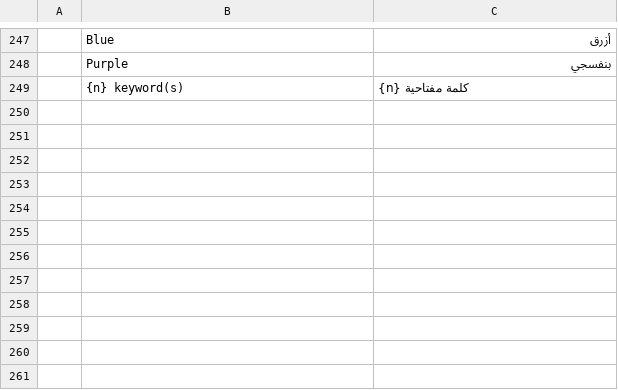
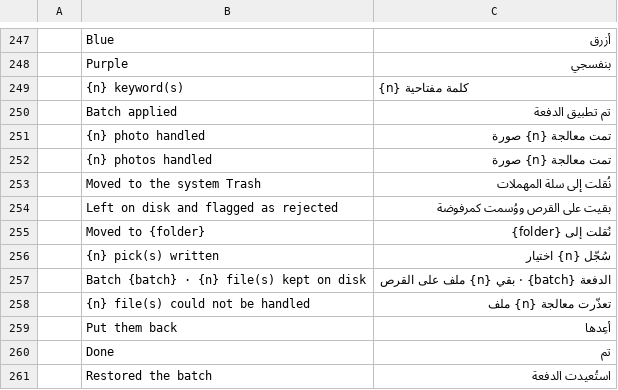
Before and after one commit to Topzic/sortlens-rust, a TSV file: crates/ui/src/i18n/ar.tsv, drawn as a sheet; only a part is shown, gaps mark what is left out.

```diff
--- a/crates/ui/src/i18n/ar.tsv
+++ b/crates/ui/src/i18n/ar.tsv
@@ -249 +249,13 @@
 	{n} keyword(s)	{n} كلمة مفتاحية
+	Batch applied	تم تطبيق الدفعة
+	{n} photo handled	تمت معالجة {n} صورة
+	{n} photos handled	تمت معالجة {n} صورة
+	Moved to the system Trash	نُقلت إلى سلة المهملات
+	Left on disk and flagged as rejected	بقيت على القرص ووُسمت كمرفوضة
+	Moved to {folder}	نُقلت إلى {folder}
+	{n} pick(s) written	سُجّل {n} اختيار
+	Batch {batch} · {n} file(s) kept on disk	الدفعة {batch} · بقي {n} ملف على القرص
+	{n} file(s) could not be handled	تعذّرت معالجة {n} ملف
+	Put them back	أعِدها
+	Done	تم
+	Restored the batch	استُعيدت الدفعة
```
Also changed, not shown: crates/ui/src/i18n/ja.tsv, 8 other files.
